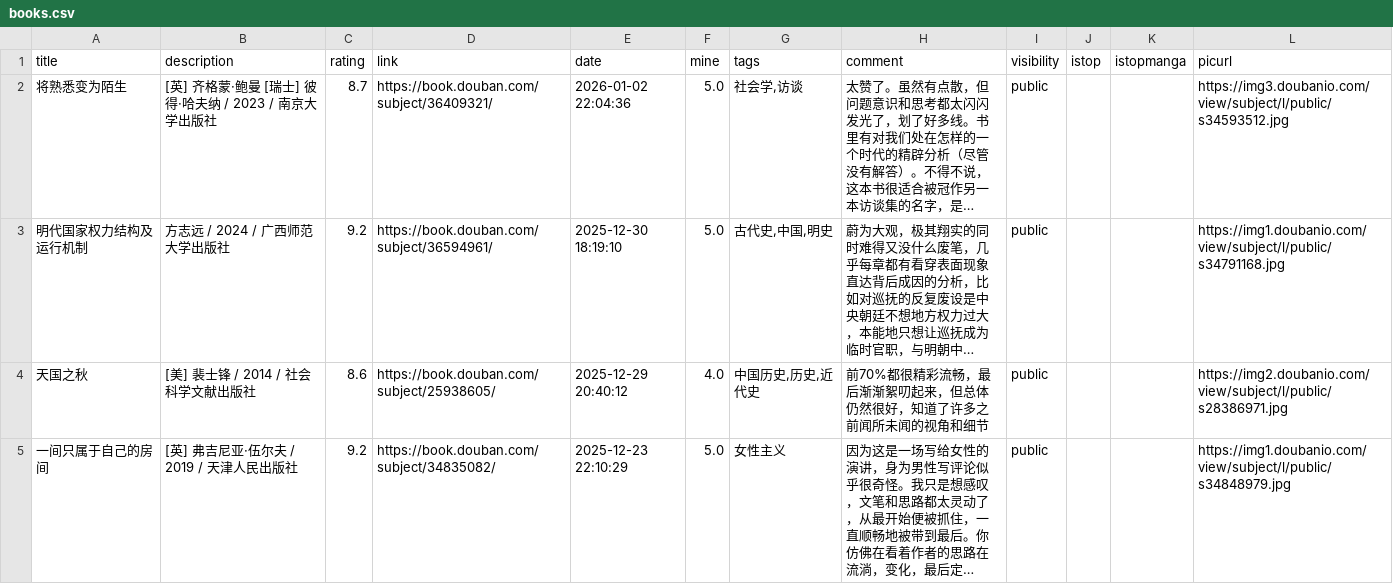
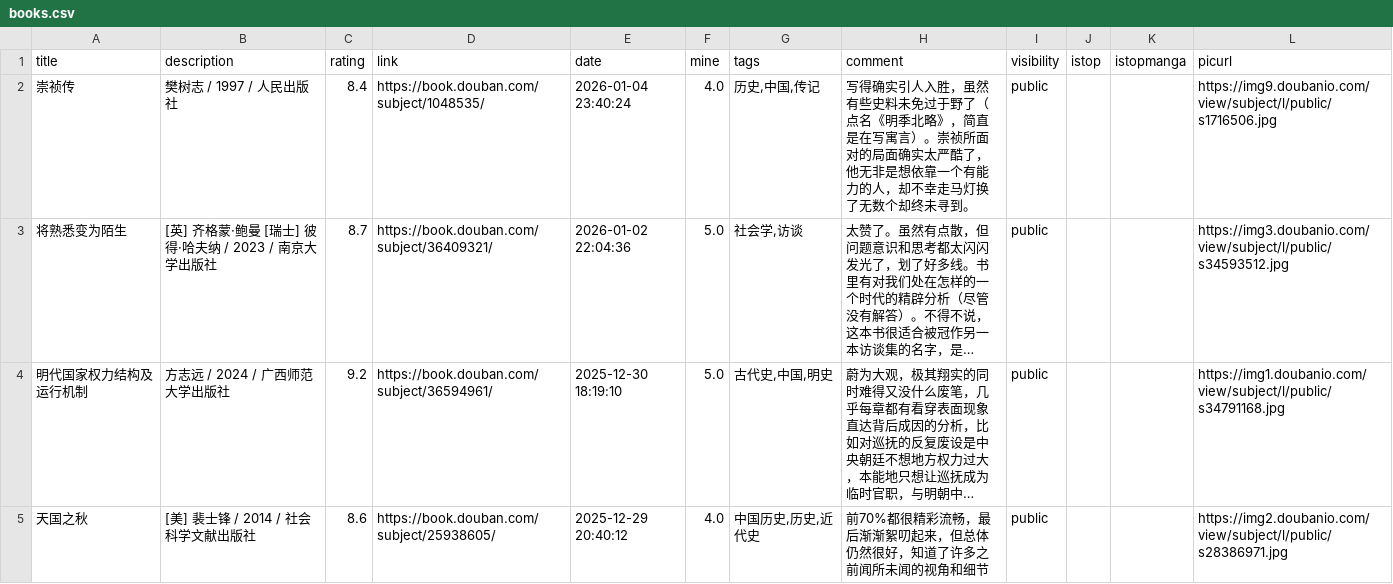
Before and after one commit to zshowing/zshowing.github.io, a CSV file: _data/books.csv, drawn as a sheet; only a part is shown; the shorter side is filled out with more unchanged rows; long unchanged cells end in …; the diff names each change by its address in the sheet, - before the commit and + after, or states it on an @@ line.

```diff
--- a/_data/books.csv
+++ b/_data/books.csv
+row 2: 崇祯传 | 樊树志 / 1997 / 人民出版社 | 8.4 | https://book.douban.com/subject/1048535/ | 2026-01-04 23:40:24 | 4.0 | 历史,中国,传记 | 写得确实引人入胜，虽然有些史料未免过于野了（点名《明季北略》，简直是在写寓言）。崇祯所面对的局面确实太严酷了，他无非是想依靠一个有能力的人，却不幸走马灯换了无数个却终未寻到。 | public |  |  | https://img9.doubanio.com/view/subject/l/public/s1716506.jpg
```
Also changed, not shown: 2 other files.
